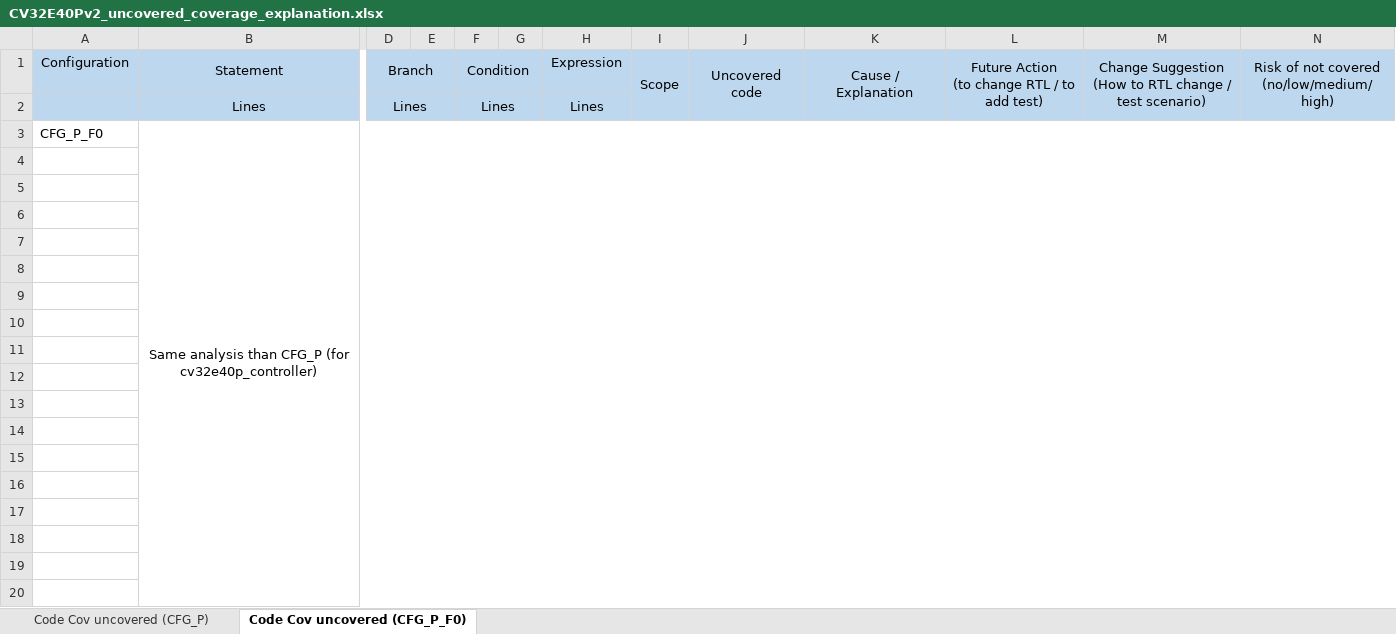
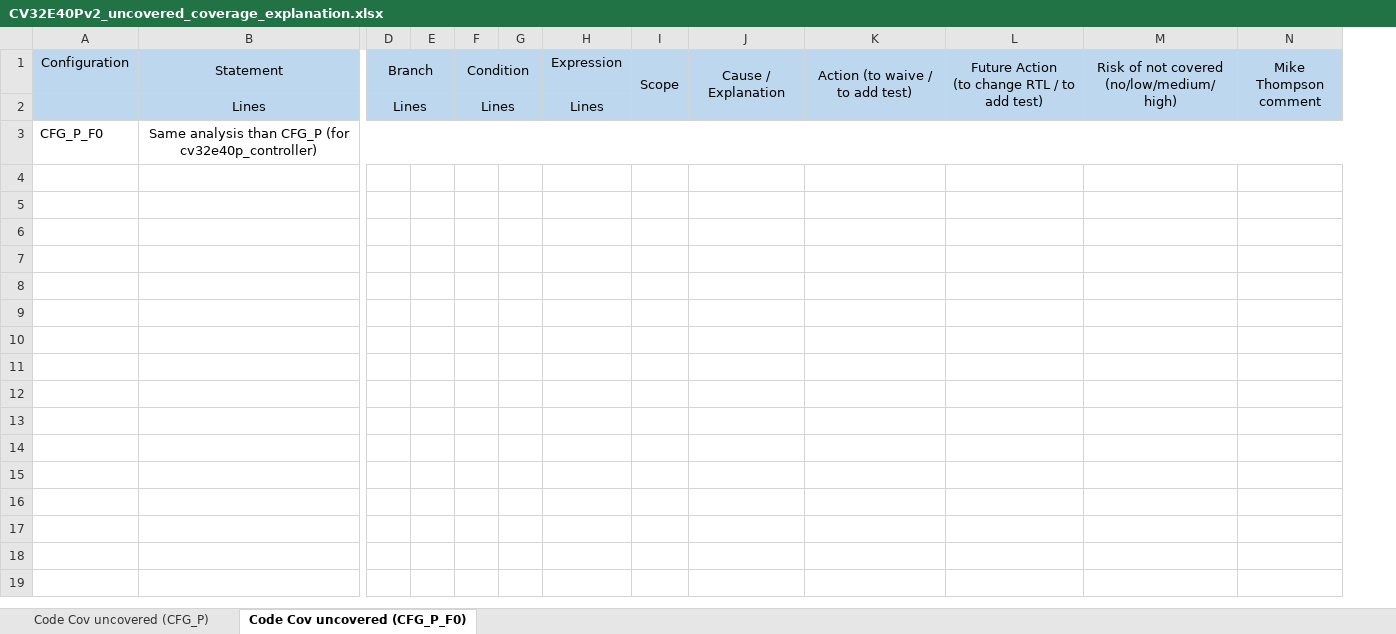
Before and after one commit to openhwgroup/programs, an Excel workbook: Project-Descriptions-and-Plans/CV32E40Pv2/Milestone-data/RTL_v1.8.0/CV32E40Pv2_uncovered_coverage_explanation.xlsx, sheet Code Cov uncovered (CFG_P_F0), drawn as a sheet; only a part is shown, gaps mark what is left out; values as stored, in another font and other column widths than the file's, no borders; removed rows and columns are numbered as before the commit, all else as after; rows hold the shown columns only; ↵ is a line break in a cell; the diff covers the shown part only; the diff names each change by its address in the sheet, - before the commit and + after, or states it on an @@ line.

```diff
--- a/Project-Descriptions-and-Plans/CV32E40Pv2/Milestone-data/RTL_v1.8.0/CV32E40Pv2_uncovered_coverage_explanation.xlsx (sheet Code Cov uncovered (CFG_P_F0))
+++ b/Project-Descriptions-and-Plans/CV32E40Pv2/Milestone-data/RTL_v1.8.0/CV32E40Pv2_uncovered_coverage_explanation.xlsx (sheet Code Cov uncovered (CFG_P_F0))
-column M, row 1: Change Suggestion ↵ (How to RTL change / test scenario)
+column N, row 1: Mike Thompson ↵ comment
-J1: Uncovered code
+J1: Cause / Explanation
-K1: Cause / Explanation
+K1: Action (to waive / to add test)
-row 4: (empty)
-row 5: (empty)
-row 6: (empty)
-row 7: (empty)
-row 8: (empty)
-row 9: (empty)
-row 10: (empty)
-row 11: (empty)
-row 12: (empty)
-row 13: (empty)
-row 14: (empty)
-row 15: (empty)
-row 16: (empty)
-row 17: (empty)
-row 18: (empty)
-row 19: (empty)
-row 20: (empty)
```
Also changed, not shown: 10 removed rows elsewhere in this sheet, sheet Code Cov uncovered (CFG_P), Project-Descriptions-and-Plans/CV32E40Pv2/Milestone-data/RTL_v1.8.0/CV32E40Pv2_regression_known_failure.xlsx, Project-Descriptions-and-Plans/CV32E40Pv2/Milestone-data/RTL_v1.8.0/CV32E40Pv2_waiver_list.xlsx, 1 other file.
